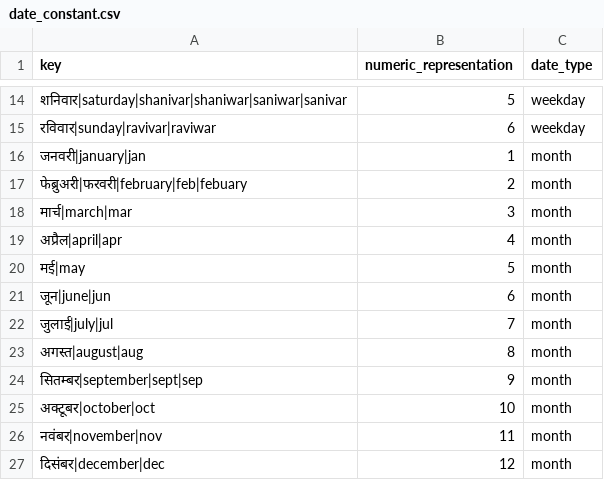
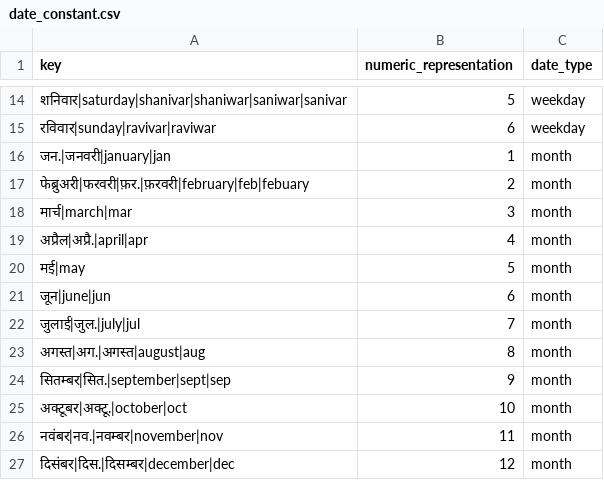
Before and after one commit to hellohaptik/chatbot_ner, a CSV file: ner_v2/detectors/temporal/date/hi/data/date_constant.csv, drawn as a sheet; only a part is shown, gaps mark what is left out.

```diff
--- a/ner_v2/detectors/temporal/date/hi/data/date_constant.csv
+++ b/ner_v2/detectors/temporal/date/hi/data/date_constant.csv
@@ -15,13 +15,13 @@ key,numeric_representation,date_type
 रविवार|sunday|ravivar|raviwar,6,weekday
-जनवरी|january|jan,1,month
-फेब्रुअरी|फरवरी|february|feb|febuary,2,month
+जन.|जनवरी|january|jan,1,month
+फेब्रुअरी|फरवरी|फ़र.|फ़रवरी|february|feb|febuary,2,month
 मार्च|march|mar,3,month
-अप्रैल|april|apr,4,month
+अप्रैल|अप्रै.|april|apr,4,month
 मई|may,5,month
 जून|june|jun,6,month
-जुलाई|july|jul,7,month
-अगस्त|august|aug,8,month
-सितम्बर|september|sept|sep,9,month
-अक्टूबर|october|oct,10,month
-नवंबर|november|nov,11,month
-दिसंबर|december|dec,12,month
+जुलाई|जुल.|july|jul,7,month
+अगस्त|अग.|अगस्त|august|aug,8,month
+सितम्बर|सित.|september|sept|sep,9,month
+अक्टूबर|अक्टू.|october|oct,10,month
+नवंबर|नव.|नवम्बर|november|nov,11,month
+दिसंबर|दिस.|दिसम्बर|december|dec,12,month
```
Also changed, not shown: ner_v2/detectors/temporal/date/bn/data/date_constant.csv, ner_v2/detectors/temporal/date/gu/data/date_constant.csv, 2 other files.
